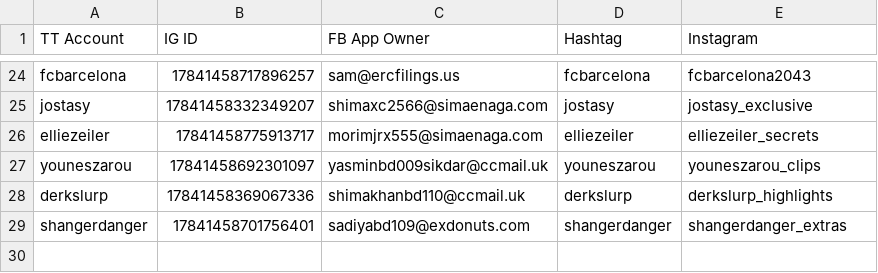
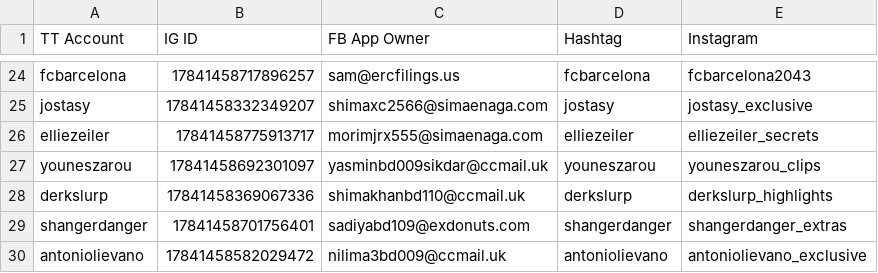
Before and after one commit to sammiphone6/Content_Arbitrage, a CSV file: account_posting/data/account_data_indiv.csv, drawn as a sheet; only a part is shown, gaps mark what is left out; the diff names each change by its address in the sheet, - before the commit and + after, or states it on an @@ line.

```diff
--- a/account_posting/data/account_data_indiv.csv
+++ b/account_posting/data/account_data_indiv.csv
+row 30: antoniolievano | 17841458582029472 | nilima3bd009@ccmail.uk | antoniolievano | antoniolievano_exclusive
```
Also changed, not shown: account_adding/data/fbs.csv, account_adding/data/instas.csv, 12 other files.
